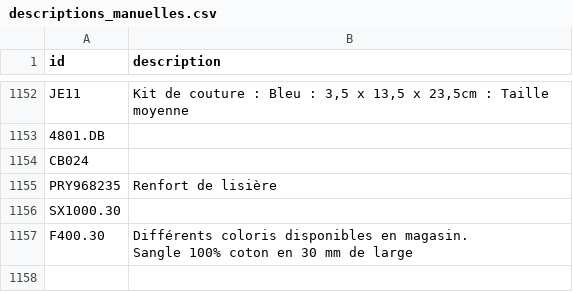
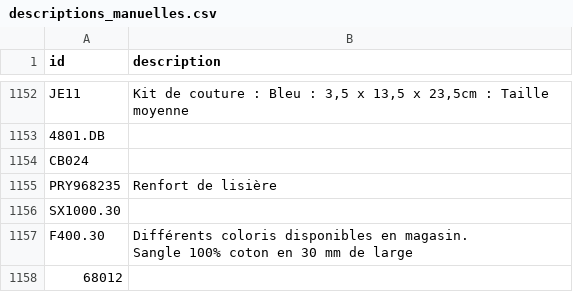
Before and after one commit to leia98nc-code/lagrandemercerie, a CSV file: descriptions_manuelles.csv, drawn as a sheet; only a part is shown, gaps mark what is left out.

Commit message:
Modification description 68012 via back-office

```diff
--- a/descriptions_manuelles.csv
+++ b/descriptions_manuelles.csv
@@ -1741 +1741,2 @@ F400.30,"Différents coloris disponibles en magasin.
 Sangle 100% coton en 30 mm de large "
+68012,
```
